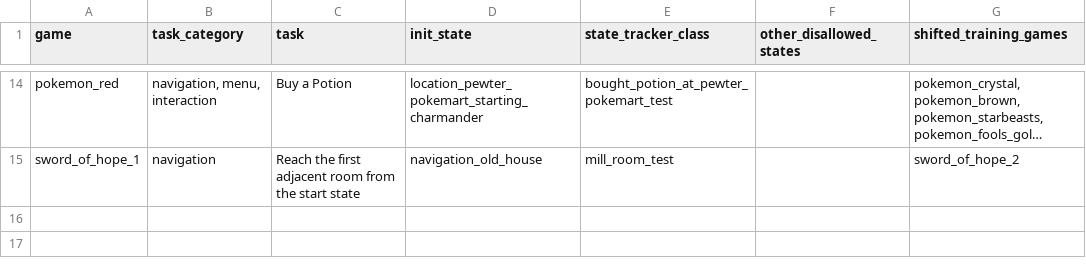
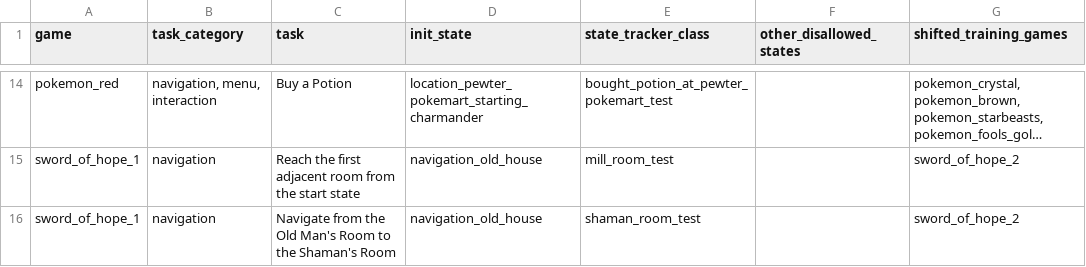
Before and after one commit to raghavsar/GameBoyWorlds, a CSV file: benchmark_tests/tasks.csv, drawn as a sheet; only a part is shown, gaps mark what is left out; long unchanged cells end in …; the diff names each change by its address in the sheet, - before the commit and + after, or states it on an @@ line.

Commit message:
Task 2/ Subgoal Setup

```diff
--- a/benchmark_tests/tasks.csv
+++ b/benchmark_tests/tasks.csv
+row 16: sword_of_hope_1 | navigation | Navigate from the Old Man's Room to the Shaman's Room | navigation_old_house | shaman_room_test |  | sword_of_hope_2
```
Also changed, not shown: 4 other files.
